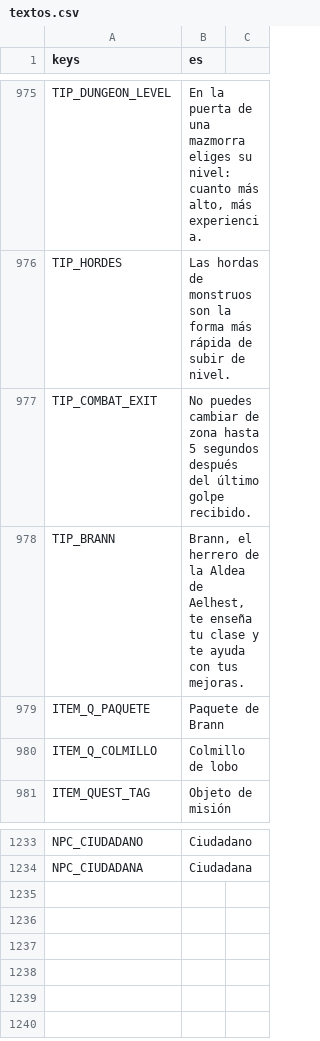
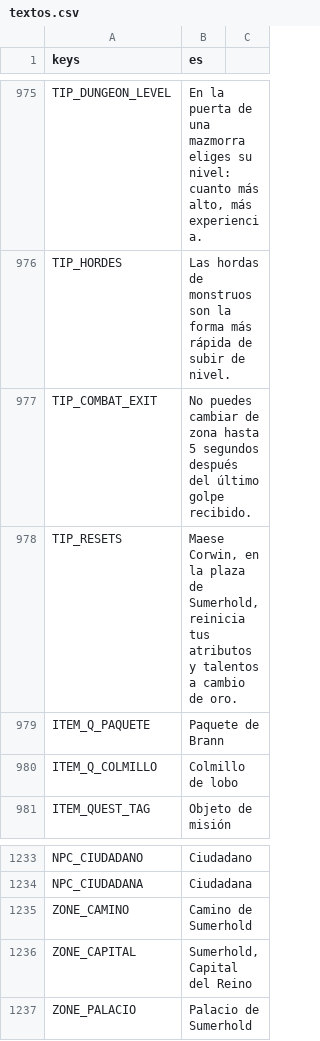
Before and after one commit to CabadaAndres11/thalandor-online-3d, a CSV file: data/texts/textos.csv, drawn as a sheet; only a part is shown, gaps mark what is left out; removed rows and columns are numbered as before the commit, all else as after; the diff names each change by its address in the sheet, - before the commit and + after, or states it on an @@ line.

```diff
--- a/data/texts/textos.csv
+++ b/data/texts/textos.csv
-row 978: TIP_BRANN | Brann, el herrero de la Aldea de Aelhest, te enseña tu clase y te ayuda con tus mejoras.
+row 978: TIP_RESETS | Maese Corwin, en la plaza de Sumerhold, reinicia tus atributos y talentos a cambio de oro.
+row 1235: ZONE_CAMINO | Camino de Sumerhold
+row 1236: ZONE_CAPITAL | Sumerhold, Capital del Reino
+row 1237: ZONE_PALACIO | Palacio de Sumerhold
```
Also changed, not shown: 23 other files.
